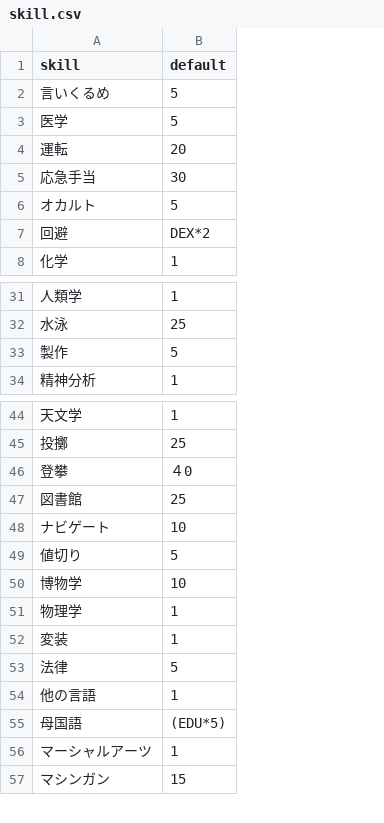
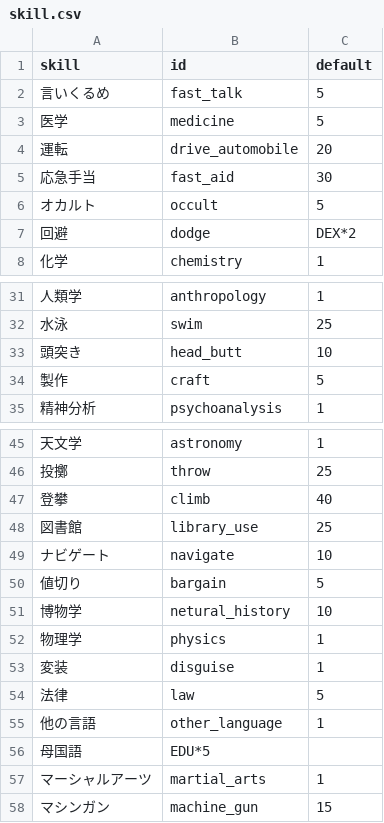
Before and after one commit to emiru512/dice, a CSV file: skill.csv, drawn as a sheet; only a part is shown, gaps mark what is left out; addresses are those after the commit; the diff names each change by its address in the sheet, - before the commit and + after, or states it on an @@ line.

```diff
--- a/skill.csv
+++ b/skill.csv
+column B (id), rows 2-8: fast_talk | medicine | drive_automobile | fast_aid | occult | dodge | chemistry; rows 31-32: anthropology | swim; rows 34-35: craft | psychoanalysis; rows 45-58: astronomy | throw | climb | library_use | navigate | bargain | netural_history | physics | disguise | law | other_language | EDU*5 | martial_arts | machine_gun
+row 33: 頭突き | head_butt | 10
-C47 (default): ４0
+C47 (default): 40
-C56 (default): (EDU*5)
+C56 (default): (empty)
```
Also changed, not shown: db.csv, 4 other files.
